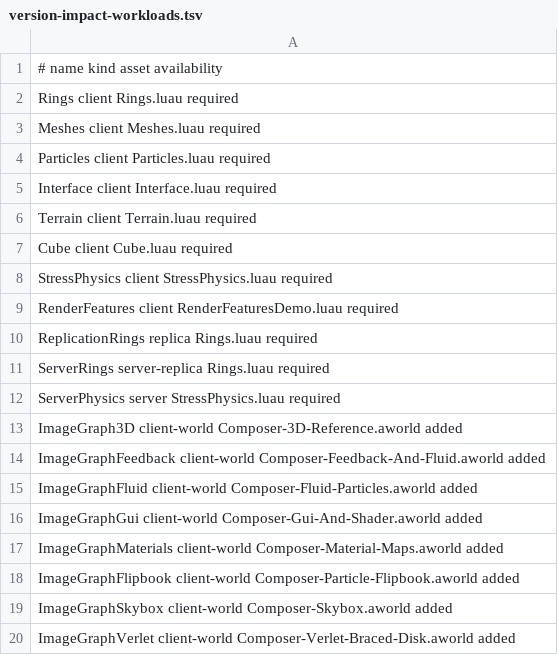
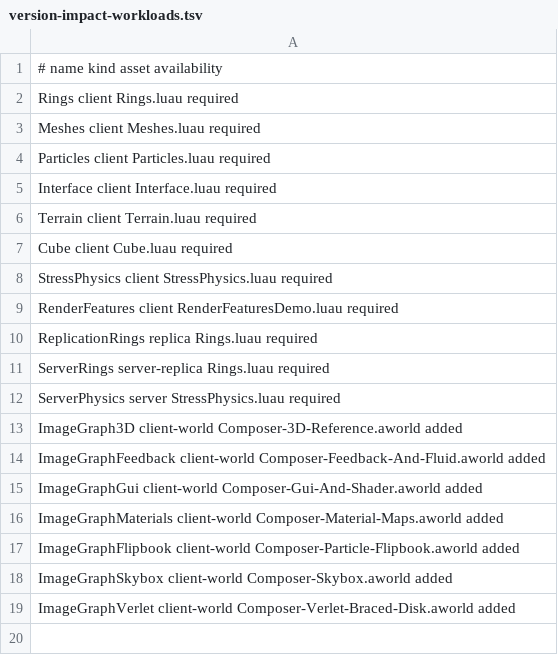
Before and after one commit to SPOOKEXE/atomic-game-engine, a TSV file: scripts/demos/version-impact-workloads.tsv, drawn as a sheet.

```diff
--- a/scripts/demos/version-impact-workloads.tsv
+++ b/scripts/demos/version-impact-workloads.tsv
@@ -14,3 +14,2 @@ ImageGraph3D client-world Composer-3D-Reference.aworld added
 ImageGraphFeedback client-world Composer-Feedback-And-Fluid.aworld added
-ImageGraphFluid client-world Composer-Fluid-Particles.aworld added
 ImageGraphGui client-world Composer-Gui-And-Shader.aworld added
```
Also changed, not shown: 11 other files.
